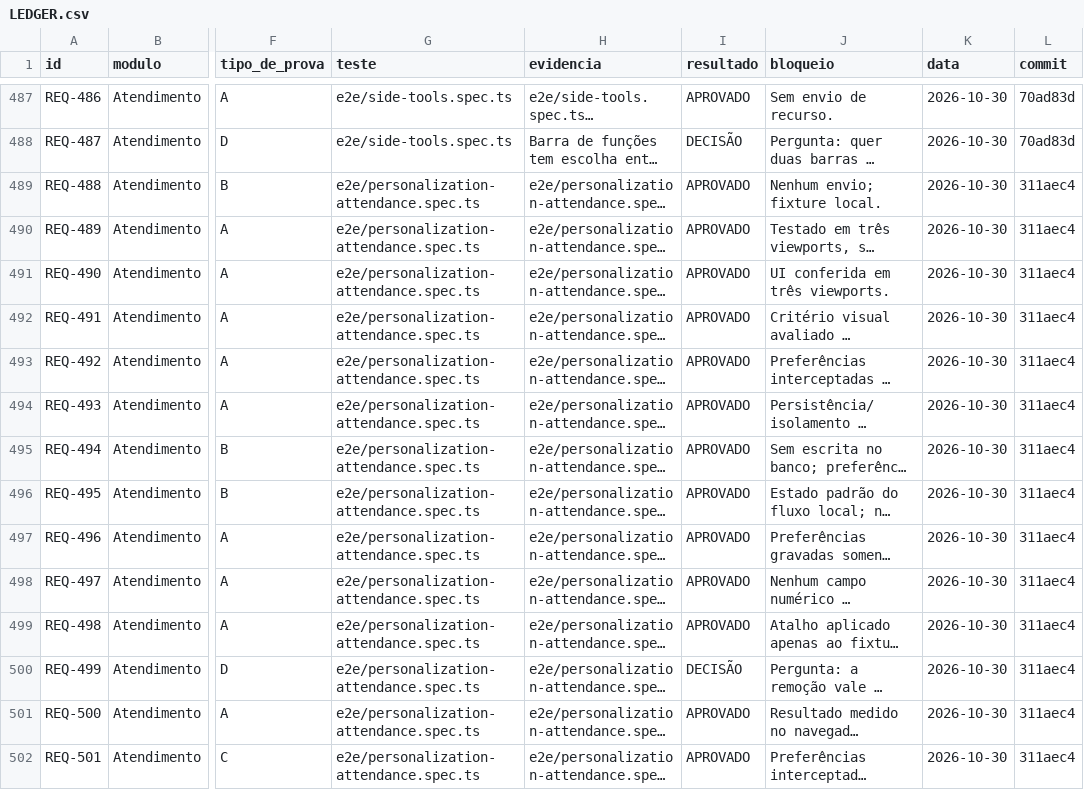
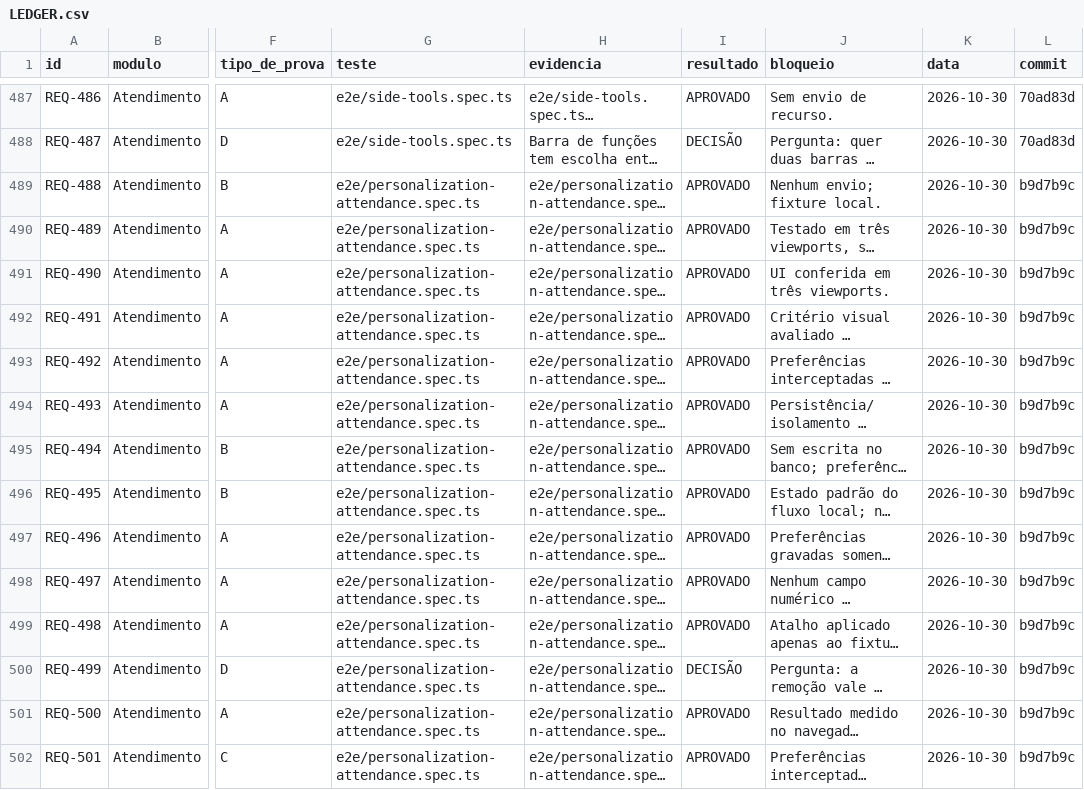
Before and after one commit to saayaad/Notcua-CMR, a CSV file: REVISAO/LEDGER.csv, drawn as a sheet; only a part is shown, gaps mark what is left out; long unchanged cells end in …; the diff covers the shown part only; the diff names each change by its address in the sheet, - before the commit and + after, or states it on an @@ line.

```diff
--- a/REVISAO/LEDGER.csv
+++ b/REVISAO/LEDGER.csv
-L489:L502 (commit): 311aec4
+L489:L502 (commit): b9d7b9c
```
Also changed, not shown: 48 edited cells elsewhere in this file, 11 other files.
